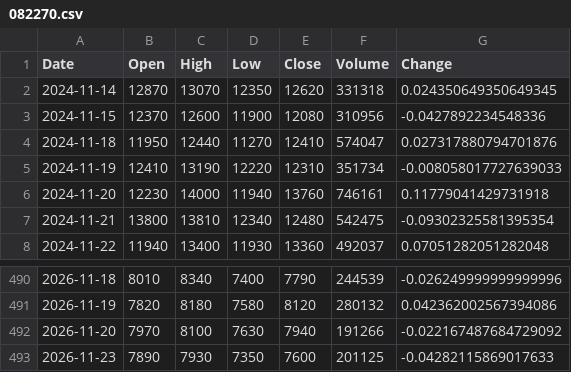
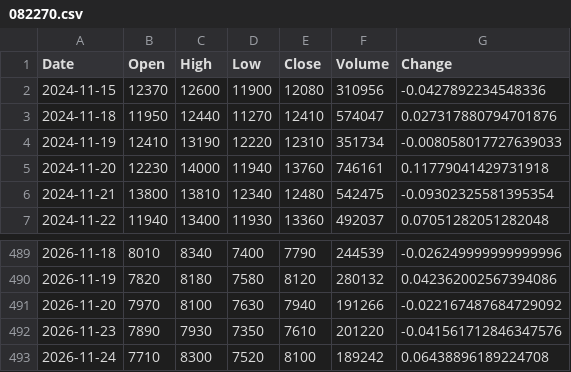
Before and after one commit to uavsky-sys/krx-data, a CSV file: data/history/082270.csv, drawn as a sheet; only a part is shown, gaps mark what is left out.

Commit message:
data: 2026-11-25 04:44 KST

```diff
--- a/data/history/082270.csv
+++ b/data/history/082270.csv
@@ -1,3 +1,2 @@
 Date,Open,High,Low,Close,Volume,Change
-2024-11-14,12870,13070,12350,12620,331318,0.024350649350649345
 2024-11-15,12370,12600,11900,12080,310956,-0.0427892234548336
@@ -492,2 +491,3 @@
 2026-11-20,7970,8100,7630,7940,191266,-0.022167487684729092
-2026-11-23,7890,7930,7350,7600,201125,-0.04282115869017633
+2026-11-23,7890,7930,7350,7610,201220,-0.041561712846347576
+2026-11-24,7710,8300,7520,8100,189242,0.06438896189224708
```
Also changed, not shown: data/history/000660.csv, data/history/005930.csv, 8 other files.
